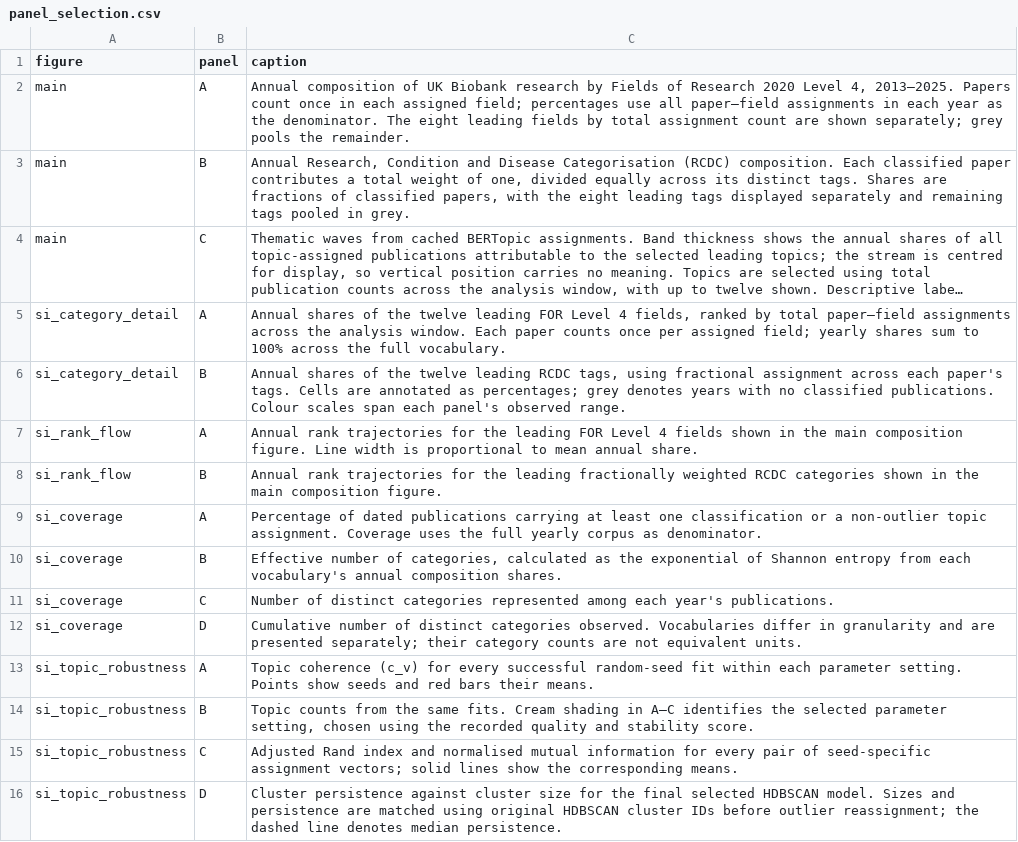
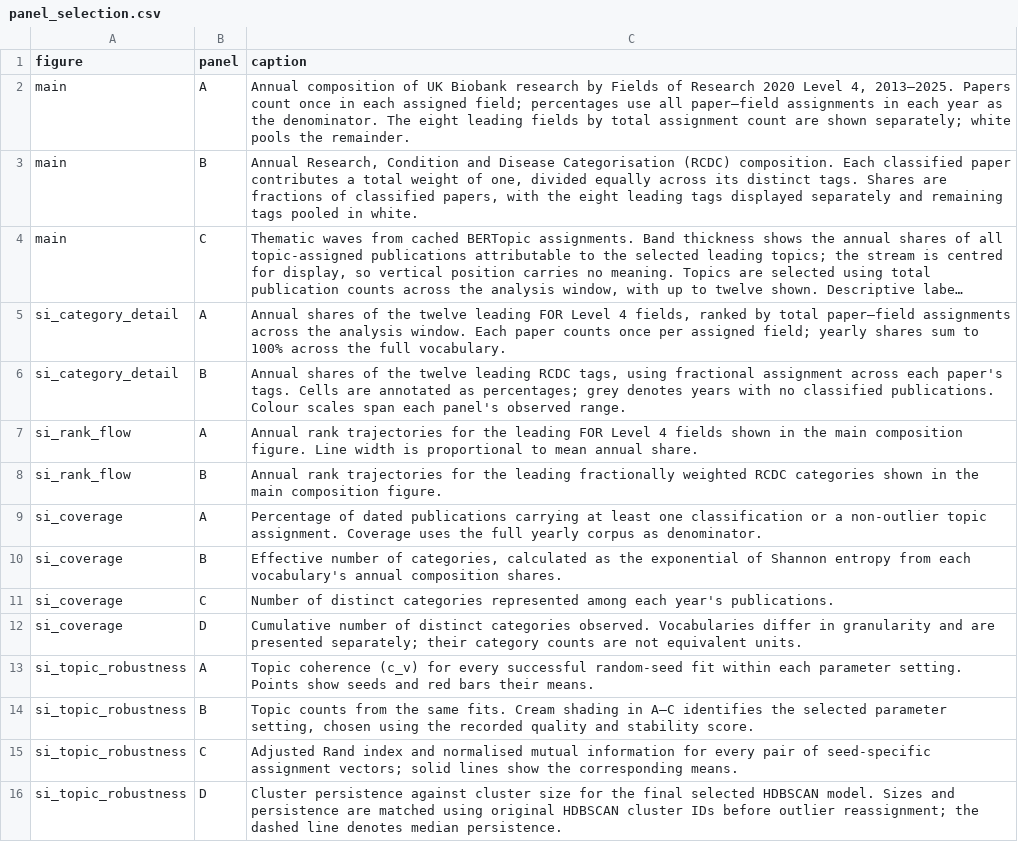
Before and after one commit to OxfordDemSci/20_years_of_ukb, a CSV file: output/tables/02_content/panel_selection.csv, drawn as a sheet; long unchanged cells end in …; the diff names each change by its address in the sheet, - before the commit and + after, or states it on an @@ line.

```diff
--- a/output/tables/02_content/panel_selection.csv
+++ b/output/tables/02_content/panel_selection.csv
-C2 (caption): …shown separately; grey pools the…
+C2 (caption): …shown separately; white pools the…
-C3 (caption): …pooled in grey.
+C3 (caption): …pooled in white.
```
Also changed, not shown: output/tables/02_content/panel_for_l4_start_vs_end.csv, output/tables/02_content/panel_manifest.csv, 33 other files.
